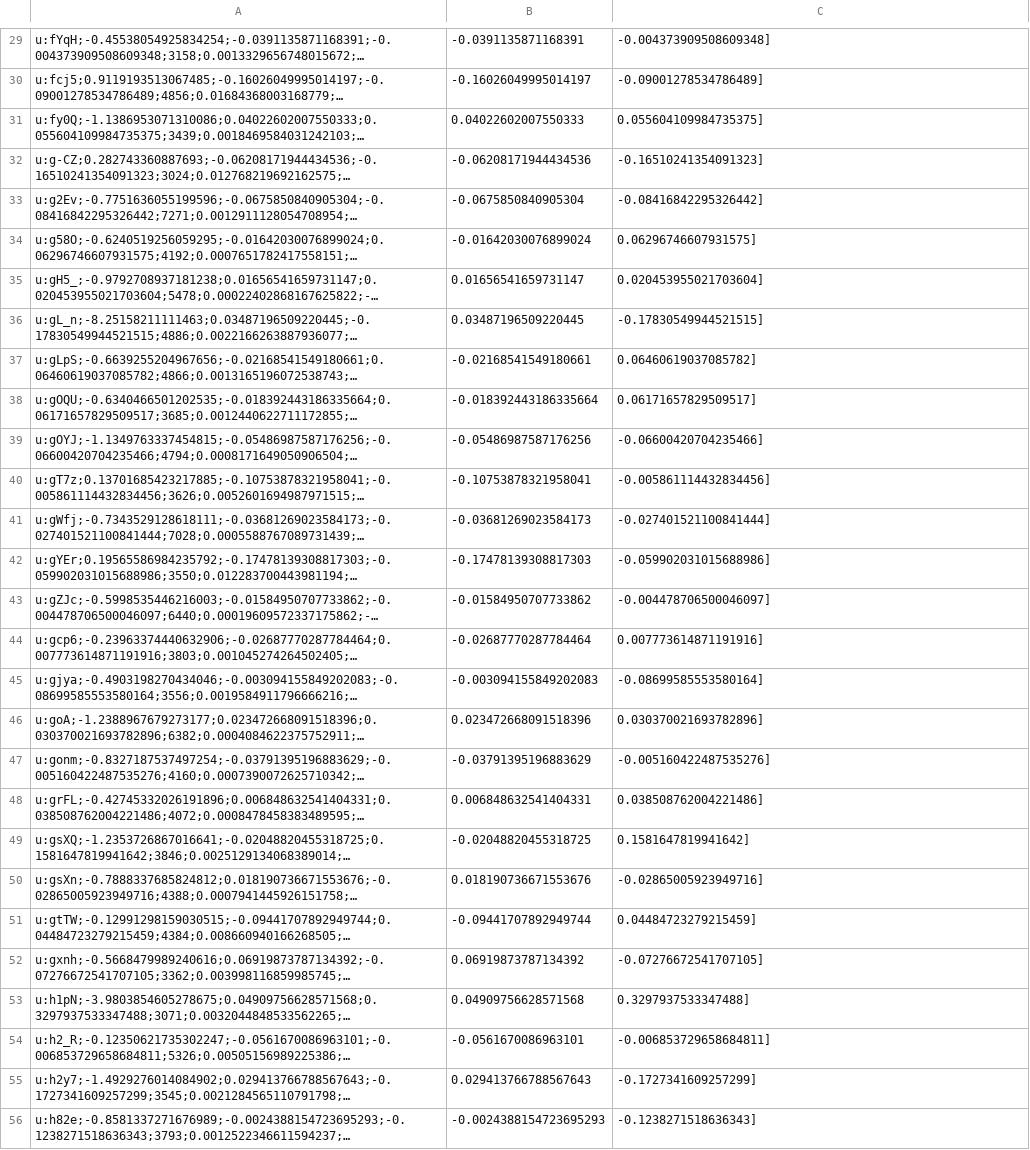
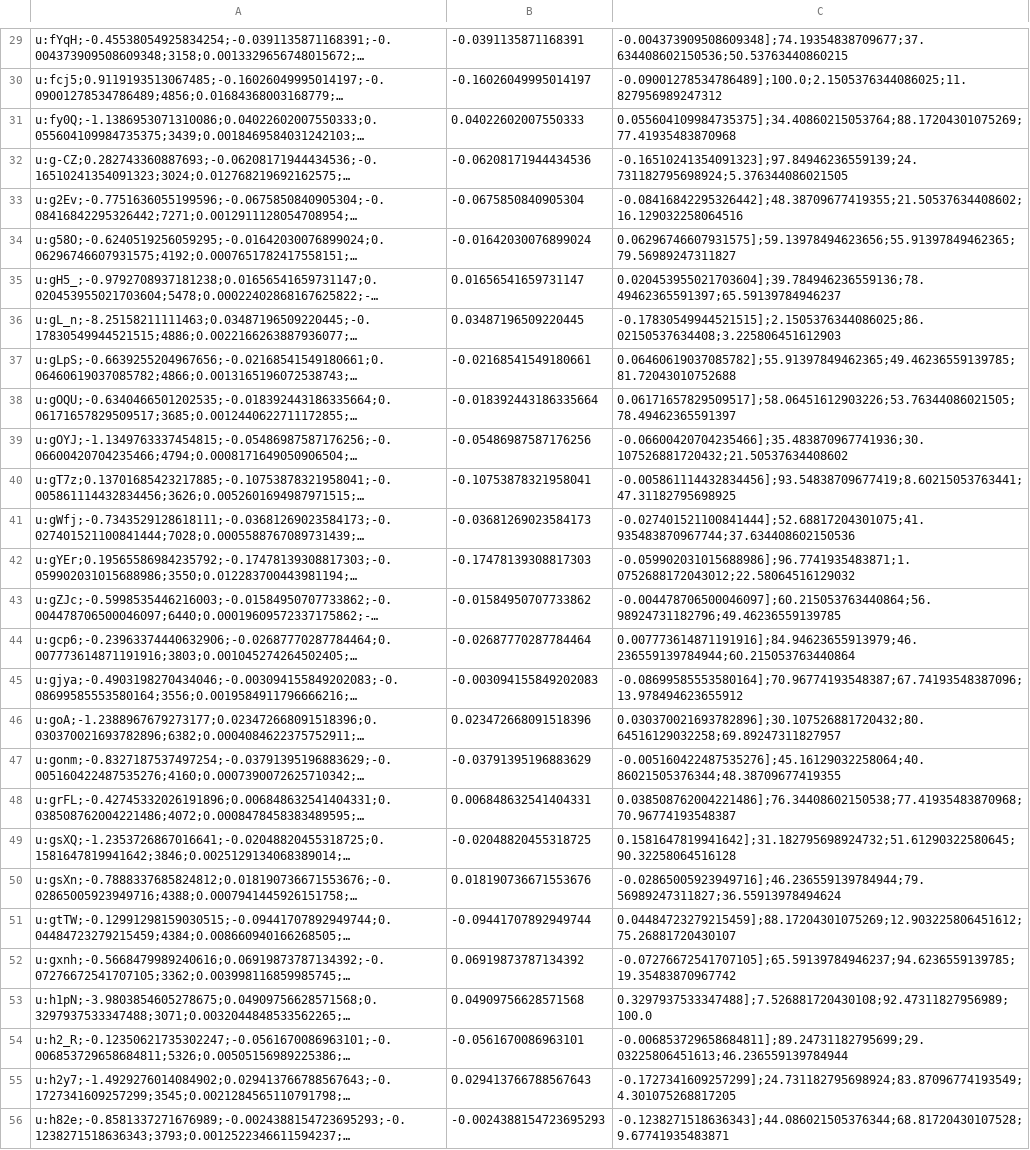
Before and after one commit to mariejatsun/Datathon, a CSV file: betas_df_eval.csv, drawn as a sheet; only a part is shown, gaps mark what is left out; long unchanged cells end in …; the diff covers the shown part only; the diff names each change by its address in the sheet, - before the commit and + after, or states it on an @@ line.

```diff
--- a/betas_df_eval.csv
+++ b/betas_df_eval.csv
-C29: -0.004373909508609348]
+C29: -0.004373909508609348];74.19354838709677;37.634408602150536;50.53763440860215
-C30: -0.09001278534786489]
+C30: -0.09001278534786489];100.0;2.1505376344086025;11.827956989247312
-C31: 0.055604109984735375]
+C31: 0.055604109984735375];34.40860215053764;88.17204301075269;77.41935483870968
-C32: -0.16510241354091323]
+C32: -0.16510241354091323];97.84946236559139;24.731182795698924;5.376344086021505
-C33: -0.08416842295326442]
+C33: -0.08416842295326442];48.38709677419355;21.50537634408602;16.129032258064516
-C34: 0.06296746607931575]
+C34: 0.06296746607931575];59.13978494623656;55.91397849462365;79.56989247311827
-C35: 0.020453955021703604]
+C35: 0.020453955021703604];39.784946236559136;78.49462365591397;65.59139784946237
-C36: -0.17830549944521515]
+C36: -0.17830549944521515];2.1505376344086025;86.02150537634408;3.225806451612903
-C37: 0.06460619037085782]
+C37: 0.06460619037085782];55.91397849462365;49.46236559139785;81.72043010752688
-C38: 0.06171657829509517]
+C38: 0.06171657829509517];58.06451612903226;53.76344086021505;78.49462365591397
-C39: -0.06600420704235466]
+C39: -0.06600420704235466];35.483870967741936;30.107526881720432;21.50537634408602
-C40: -0.005861114432834456]
+C40: -0.005861114432834456];93.54838709677419;8.60215053763441;47.31182795698925
-C41: -0.027401521100841444]
+C41: -0.027401521100841444];52.68817204301075;41.935483870967744;37.634408602150536
-C42: -0.059902031015688986]
+C42: -0.059902031015688986];96.7741935483871;1.0752688172043012;22.58064516129032
-C43: -0.004478706500046097]
+C43: -0.004478706500046097];60.215053763440864;56.98924731182796;49.46236559139785
-C44: 0.007773614871191916]
+C44: 0.007773614871191916];84.94623655913979;46.236559139784944;60.215053763440864
-C45: -0.08699585553580164]
+C45: -0.08699585553580164];70.96774193548387;67.74193548387096;13.978494623655912
-C46: 0.030370021693782896]
+C46: 0.030370021693782896];30.107526881720432;80.64516129032258;69.89247311827957
-C47: -0.005160422487535276]
+C47: -0.005160422487535276];45.16129032258064;40.86021505376344;48.38709677419355
-C48: 0.038508762004221486]
+C48: 0.038508762004221486];76.34408602150538;77.41935483870968;70.96774193548387
-C49: 0.1581647819941642]
+C49: 0.1581647819941642];31.182795698924732;51.61290322580645;90.32258064516128
-C50: -0.02865005923949716]
+C50: -0.02865005923949716];46.236559139784944;79.56989247311827;36.55913978494624
-C51: 0.04484723279215459]
+C51: 0.04484723279215459];88.17204301075269;12.903225806451612;75.26881720430107
-C52: -0.07276672541707105]
+C52: -0.07276672541707105];65.59139784946237;94.6236559139785;19.35483870967742
-C53: 0.3297937533347488]
+C53: 0.3297937533347488];7.526881720430108;92.47311827956989;100.0
-C54: -0.006853729658684811]
+C54: -0.006853729658684811];89.24731182795699;29.03225806451613;46.236559139784944
-C55: -0.1727341609257299]
+C55: -0.1727341609257299];24.731182795698924;83.87096774193549;4.301075268817205
-C56: -0.1238271518636343]
+C56: -0.1238271518636343];44.086021505376344;68.81720430107528;9.67741935483871
```
Also changed, not shown: 66 edited cells elsewhere in this file, 13 other files.
